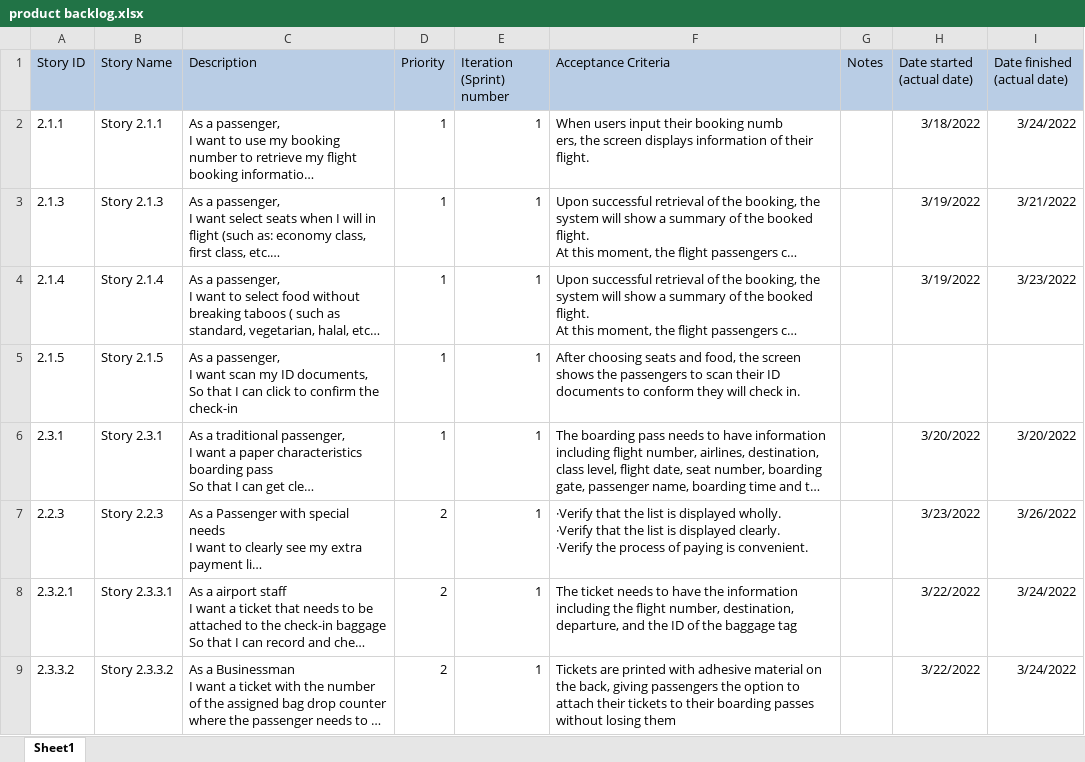
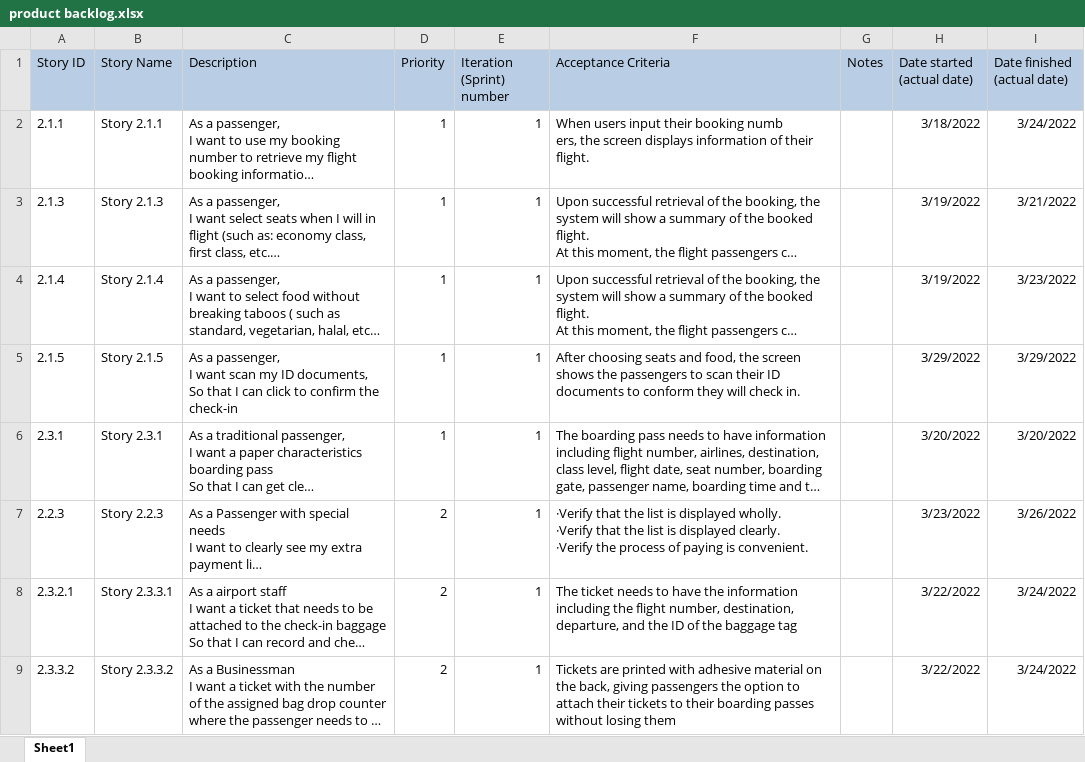
Before and after one commit to JerryZhangZZY/EBU6304-2021-Software-Engineering-Group-111, an Excel workbook: Docs/product backlog.xlsx, sheet Sheet1, drawn as a sheet; only a part is shown; long unchanged cells end in …; values as stored, in another font and other column widths than the file's, no borders; the diff names each change by its address in the sheet, - before the commit and + after, or states it on an @@ line.

Commit message:
update product backlog file

```diff
--- a/Docs/product backlog.xlsx (sheet Sheet1)
+++ b/Docs/product backlog.xlsx (sheet Sheet1)
-H5 (Date started (actual date)): (empty)
+H5 (Date started (actual date)): 3/29/2022
-I5 (Date finished (actual date)): (empty)
+I5 (Date finished (actual date)): 3/29/2022
```
